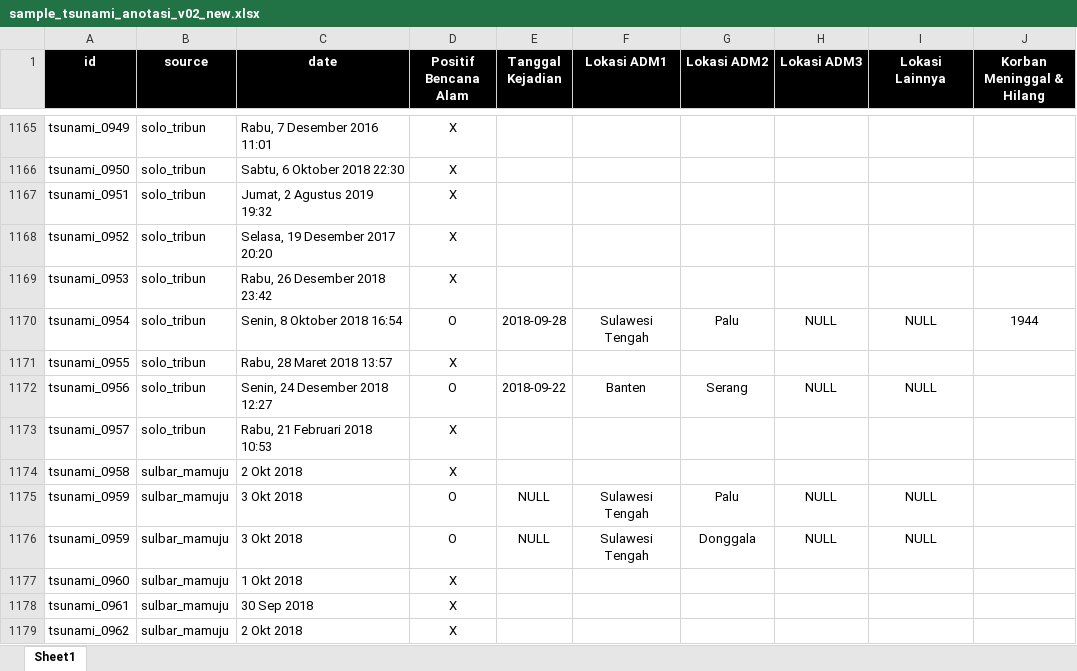
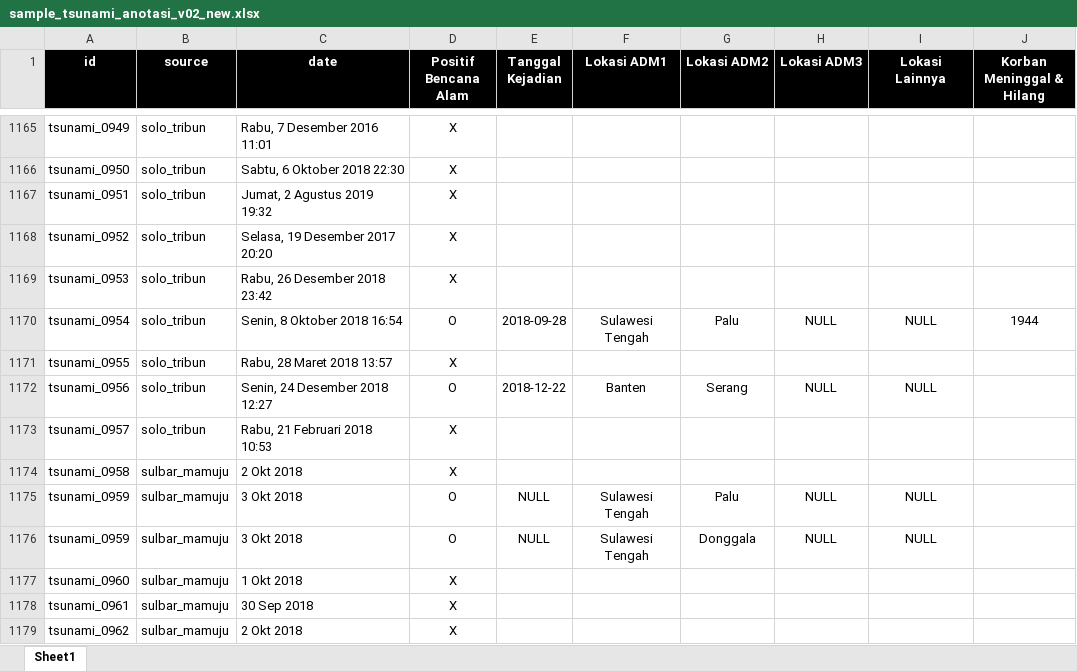
Before and after one commit to gusman/anotated_data, an Excel workbook: tsunami/v02_new/sample_tsunami_anotasi_v02_new.xlsx, sheet Sheet1, drawn as a sheet; only a part is shown, gaps mark what is left out; values as stored, in another font and other column widths than the file's, no borders; table styles not drawn; the diff covers the shown part only; the diff names each change by its address in the sheet, - before the commit and + after, or states it on an @@ line.

```diff
--- a/tsunami/v02_new/sample_tsunami_anotasi_v02_new.xlsx (sheet Sheet1)
+++ b/tsunami/v02_new/sample_tsunami_anotasi_v02_new.xlsx (sheet Sheet1)
-E1172 (Tanggal Kejadian): 2018-09-22
+E1172 (Tanggal Kejadian): 2018-12-22
```
Also changed, not shown: other rows of this sheet, 1 other file.
